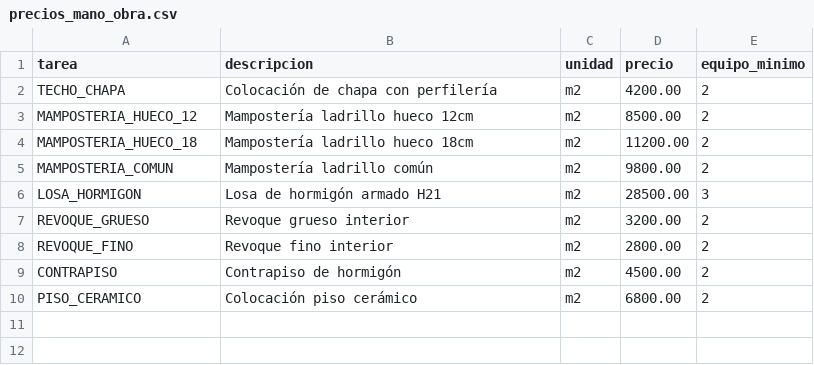
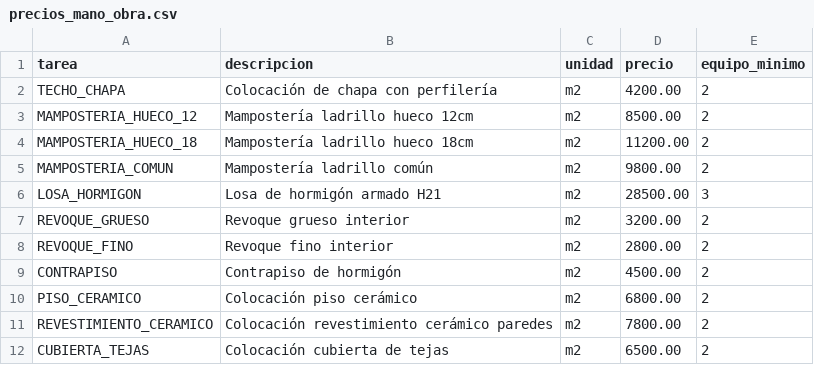
Before and after one commit to Leoscd/agente-presupuesto-telegram, a CSV file: empresas/_plantilla/precios_mano_obra.csv, drawn as a sheet; the diff names each change by its address in the sheet, - before the commit and + after, or states it on an @@ line.

Commit message:
fix: corregir bugs en rubros Fase 2
- router.py: eliminar import inexistente Cla_respuestaOrq
- mamposteria/losa/contrapiso/revoque/cubierta/revestimiento: eliminar
  llamadas incorrectas a materiales_faltantes(partidas, datos)
- losa.py: float*Decimal → Decimal(str(float))*Decimal
- mamposteria.py: _q() aplicado antes de multiplicar → corregido
- cubierta_tejas.py: math.sqrt no acepta Decimal → convertir a float primero
- precios_mano_obra.csv: agregar REVESTIMIENTO_CERAMICO y CUBIERTA_TEJAS
  (faltaban en plantilla y estudio_ramos)
- limpiar imports no usados (DatosEmpresa, materiales_faltantes)

```diff
--- a/empresas/_plantilla/precios_mano_obra.csv
+++ b/empresas/_plantilla/precios_mano_obra.csv
+row 11: REVESTIMIENTO_CERAMICO | Colocación revestimiento cerámico paredes | m2 | 7800.00 | 2
+row 12: CUBIERTA_TEJAS | Colocación cubierta de tejas | m2 | 6500.00 | 2
```
Also changed, not shown: empresas/estudio_ramos/precios_mano_obra.csv, 7 other files.
